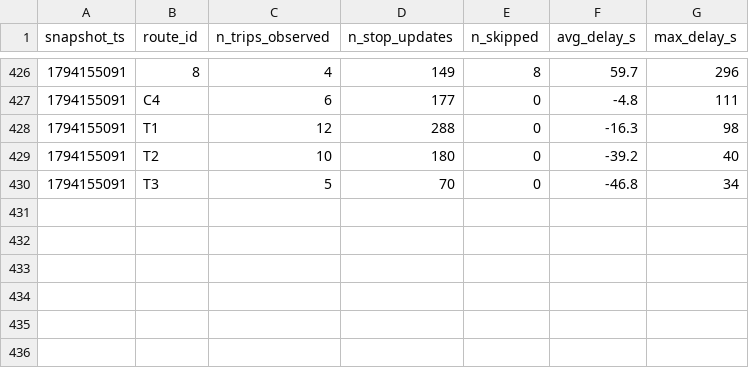
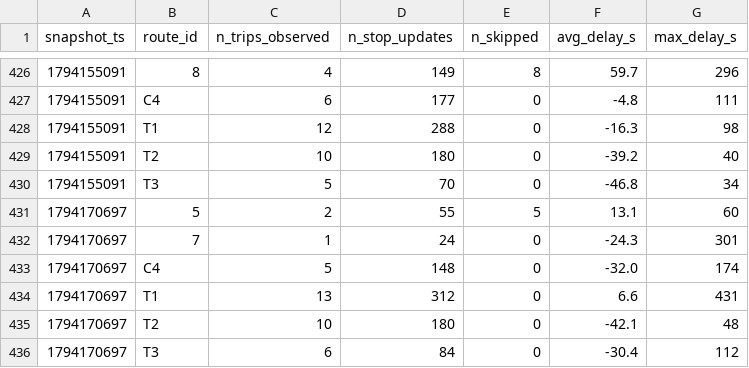
Before and after one commit to mohamedazizbhs/smart-mobility-lemans, a CSV file: data/history/route_delays_2026-11.csv, drawn as a sheet; only a part is shown, gaps mark what is left out.

```diff
--- a/data/history/route_delays_2026-11.csv
+++ b/data/history/route_delays_2026-11.csv
@@ -430 +430,7 @@ snapshot_ts,route_id,n_trips_observed,n_stop_updates,n_skipped,avg_delay_s,max_d
 1794155091,T3,5,70,0,-46.8,34
+1794170697,5,2,55,5,13.1,60
+1794170697,7,1,24,0,-24.3,301
+1794170697,C4,5,148,0,-32.0,174
+1794170697,T1,13,312,0,6.6,431
+1794170697,T2,10,180,0,-42.1,48
+1794170697,T3,6,84,0,-30.4,112
```
Also changed, not shown: 1 other file.
